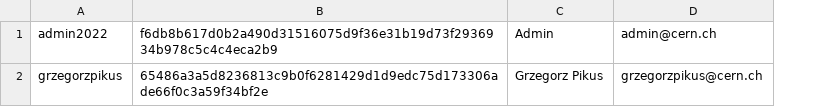
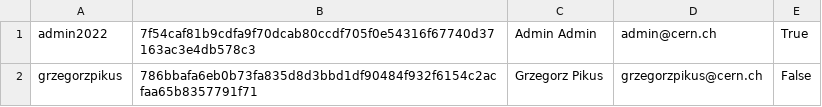
Before and after one commit to grzegorzpikus/Authentication_login_singup, a CSV file: users.csv, drawn as a sheet; removed rows and columns are numbered as before the commit, all else as after; the diff names each change by its address in the sheet, - before the commit and + after, or states it on an @@ line.

Commit message:
administrator attribute has been added during logging-in process.

```diff
--- a/users.csv
+++ b/users.csv
-column B, rows 1-2: f6db8b617d0b2a490d31516075d9f36e31b19d73f2936934b978c5c4c4eca2b9 | 65486a3a5d8236813c9b0f6281429d1d9edc75d173306ade66f0c3a59f34bf2e
+column B, rows 1-2: 7f54caf81b9cdfa9f70dcab80ccdf705f0e54316f67740d37163ac3e4db578c3 | 786bbafa6eb0b73fa835d8d3bbd1df90484f932f6154c2acfaa65b8357791f71
+column E, rows 1-2: True | False
-C1: Admin
+C1: Admin Admin
```
Also changed, not shown: 3 other files.
